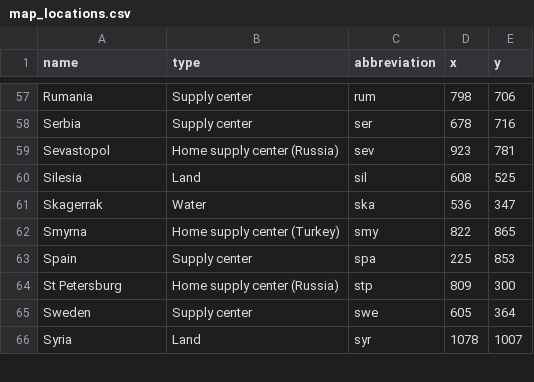
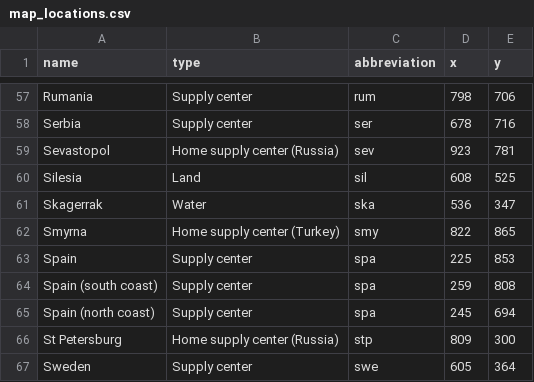
Before and after one commit to ezubaric/diplomacy, a CSV file: images/map_locations.csv, drawn as a sheet; only a part is shown, gaps mark what is left out; the shorter side is filled out with more unchanged rows; the diff names each change by its address in the sheet, - before the commit and + after, or states it on an @@ line.

Commit message:
spanish coasts

```diff
--- a/images/map_locations.csv
+++ b/images/map_locations.csv
+row 64: Spain (south coast) | Supply center | spa | 259 | 808
+row 65: Spain (north coast) | Supply center | spa | 245 | 694
```
